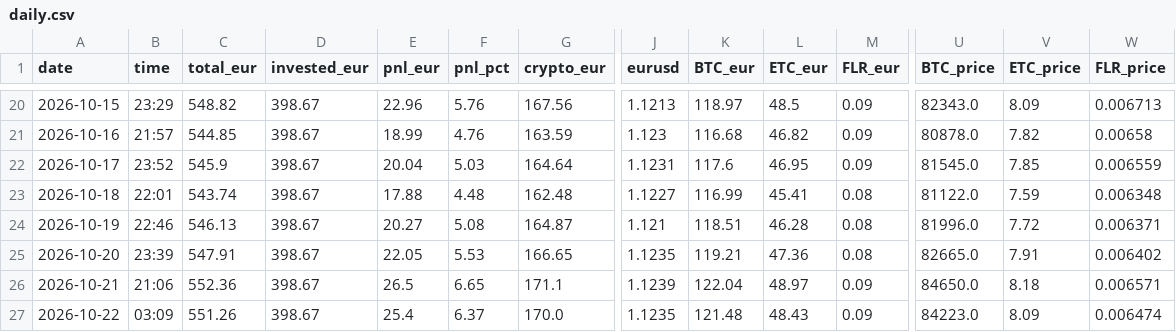
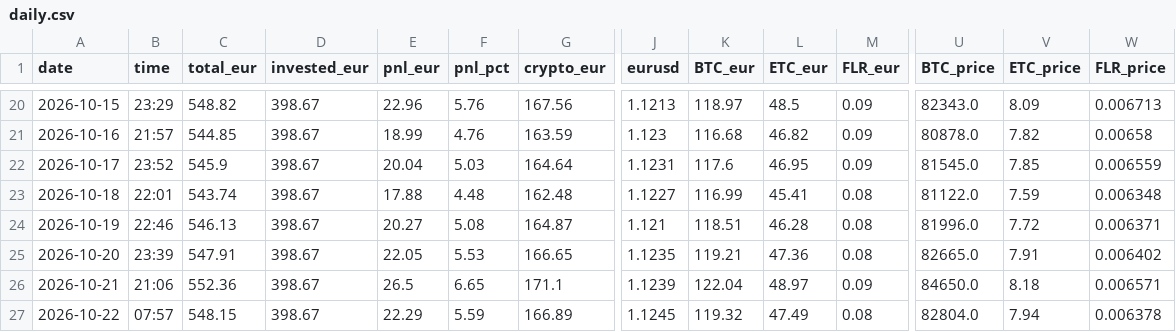
Before and after one commit to asparuhtah/bot, a CSV file: docs/invest/daily.csv, drawn as a sheet; only a part is shown, gaps mark what is left out; the diff names each change by its address in the sheet, - before the commit and + after, or states it on an @@ line.

```diff
--- a/docs/invest/daily.csv
+++ b/docs/invest/daily.csv
-B27 (time): 03:09
+B27 (time): 07:57
-C27 (total_eur): 551.26
+C27 (total_eur): 548.15
-E27 (pnl_eur): 25.4
+E27 (pnl_eur): 22.29
-F27 (pnl_pct): 6.37
+F27 (pnl_pct): 5.59
-G27 (crypto_eur): 170.0
+G27 (crypto_eur): 166.89
-J27 (eurusd): 1.1235
+J27 (eurusd): 1.1245
-K27 (BTC_eur): 121.48
+K27 (BTC_eur): 119.32
-L27 (ETC_eur): 48.43
+L27 (ETC_eur): 47.49
-M27 (FLR_eur): 0.09
+M27 (FLR_eur): 0.08
-U27 (BTC_price): 84223.0
+U27 (BTC_price): 82804.0
-V27 (ETC_price): 8.09
+V27 (ETC_price): 7.94
-W27 (FLR_price): 0.006474
+W27 (FLR_price): 0.006378
```
Also changed, not shown: docs/invest/latest.csv, docs/invest/prices_hourly.csv, 2 other files.
